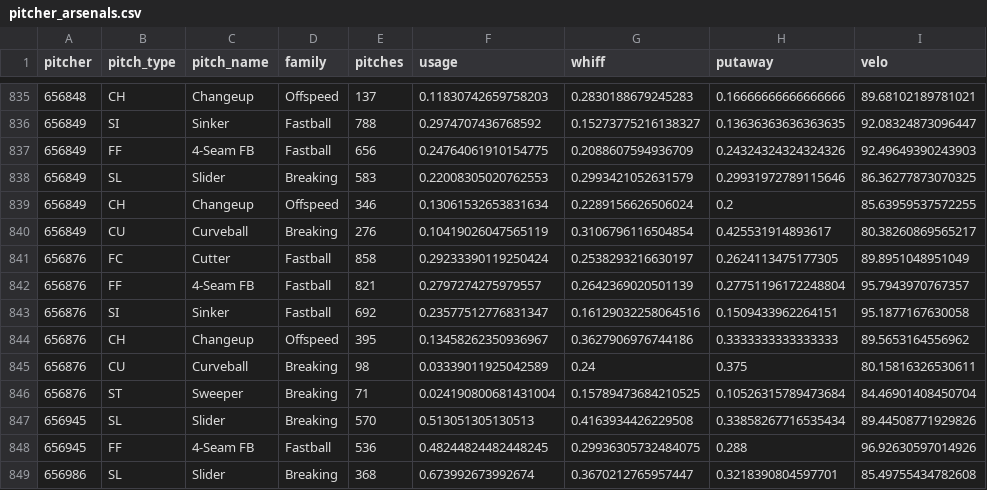
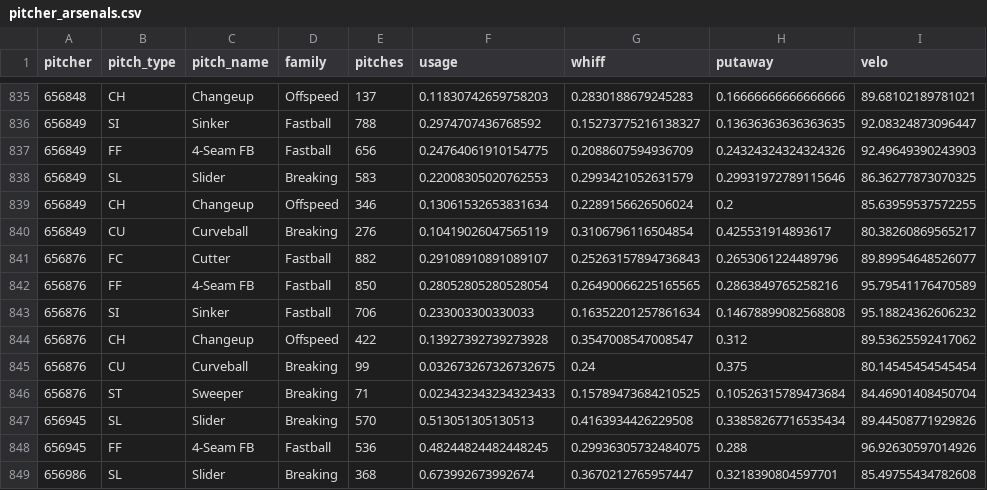
Before and after one commit to drshawnhall20176/DrHallMLBDashboard, a CSV file: data/pitcher_arsenals.csv, drawn as a sheet; only a part is shown, gaps mark what is left out; the diff covers the shown part only.

```diff
--- a/data/pitcher_arsenals.csv
+++ b/data/pitcher_arsenals.csv
@@ -840,8 +840,8 @@ pitcher,pitch_type,pitch_name,family,pitches,usage,whiff,putaway,velo
 656849,CU,Curveball,Breaking,276,0.10419026047565119,0.3106796116504854,0.425531914893617,80.38260869565217
-656876,FC,Cutter,Fastball,858,0.29233390119250424,0.2538293216630197,0.2624113475177305,89.8951048951049
-656876,FF,4-Seam FB,Fastball,821,0.2797274275979557,0.2642369020501139,0.27751196172248804,95.7943970767357
-656876,SI,Sinker,Fastball,692,0.23577512776831347,0.16129032258064516,0.1509433962264151,95.1877167630058
-656876,CH,Changeup,Offspeed,395,0.13458262350936967,0.3627906976744186,0.3333333333333333,89.5653164556962
-656876,CU,Curveball,Breaking,98,0.03339011925042589,0.24,0.375,80.15816326530611
-656876,ST,Sweeper,Breaking,71,0.024190800681431004,0.15789473684210525,0.10526315789473684,84.46901408450704
+656876,FC,Cutter,Fastball,882,0.29108910891089107,0.25263157894736843,0.2653061224489796,89.89954648526077
+656876,FF,4-Seam FB,Fastball,850,0.28052805280528054,0.26490066225165565,0.2863849765258216,95.79541176470589
+656876,SI,Sinker,Fastball,706,0.233003300330033,0.16352201257861634,0.14678899082568808,95.18824362606232
+656876,CH,Changeup,Offspeed,422,0.13927392739273928,0.3547008547008547,0.312,89.53625592417062
+656876,CU,Curveball,Breaking,99,0.032673267326732675,0.24,0.375,80.14545454545454
+656876,ST,Sweeper,Breaking,71,0.023432343234323433,0.15789473684210525,0.10526315789473684,84.46901408450704
 656945,SL,Slider,Breaking,570,0.513051305130513,0.4163934426229508,0.33858267716535434,89.44508771929826
```
Also changed, not shown: 135 edited cells elsewhere in this file, data/hitter_pitch_splits.csv, data/hitter_pitch_type_splits.csv.
